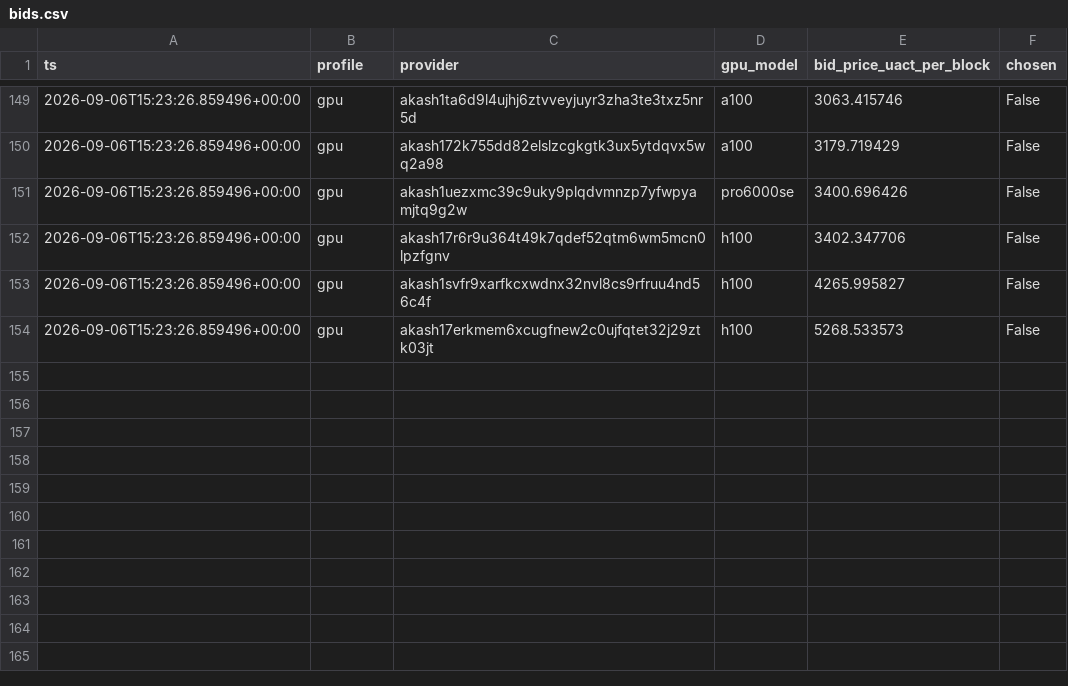
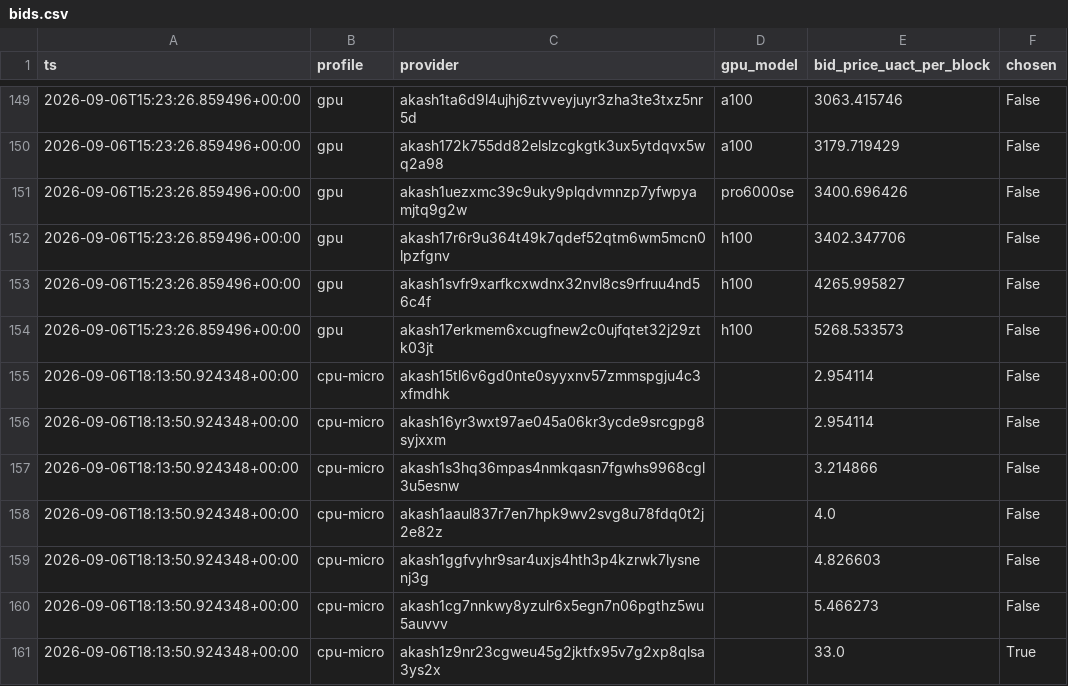
Before and after one commit to themailman05/shoestring, a CSV file: data/bids.csv, drawn as a sheet; only a part is shown, gaps mark what is left out; the diff names each change by its address in the sheet, - before the commit and + after, or states it on an @@ line.

```diff
--- a/data/bids.csv
+++ b/data/bids.csv
+row 155: 2026-09-06T18:13:50.924348+00:00 | cpu-micro | akash15tl6v6gd0nte0syyxnv57zmmspgju4c3xfmdhk |  | 2.954114 | False
+row 156: 2026-09-06T18:13:50.924348+00:00 | cpu-micro | akash16yr3wxt97ae045a06kr3ycde9srcgpg8syjxxm |  | 2.954114 | False
+row 157: 2026-09-06T18:13:50.924348+00:00 | cpu-micro | akash1s3hq36mpas4nmkqasn7fgwhs9968cgl3u5esnw |  | 3.214866 | False
+row 158: 2026-09-06T18:13:50.924348+00:00 | cpu-micro | akash1aaul837r7en7hpk9wv2svg8u78fdq0t2j2e82z |  | 4.0 | False
+row 159: 2026-09-06T18:13:50.924348+00:00 | cpu-micro | akash1ggfvyhr9sar4uxjs4hth3p4kzrwk7lysnenj3g |  | 4.826603 | False
+row 160: 2026-09-06T18:13:50.924348+00:00 | cpu-micro | akash1cg7nnkwy8yzulr6x5egn7n06pgthz5wu5auvvv |  | 5.466273 | False
+row 161: 2026-09-06T18:13:50.924348+00:00 | cpu-micro | akash1z9nr23cgweu45g2jktfx95v7g2xp8qlsa3ys2x |  | 33.0 | True
```
Also changed, not shown: data/canary.csv.
